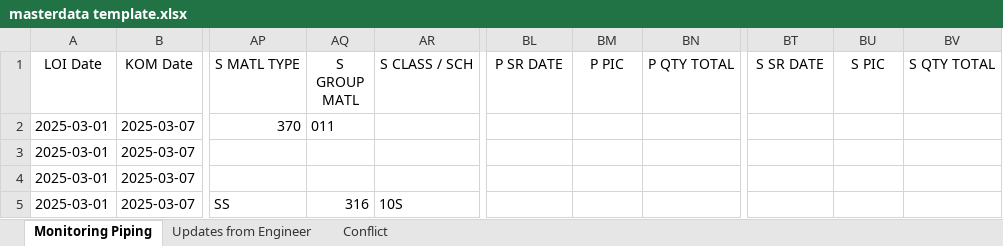
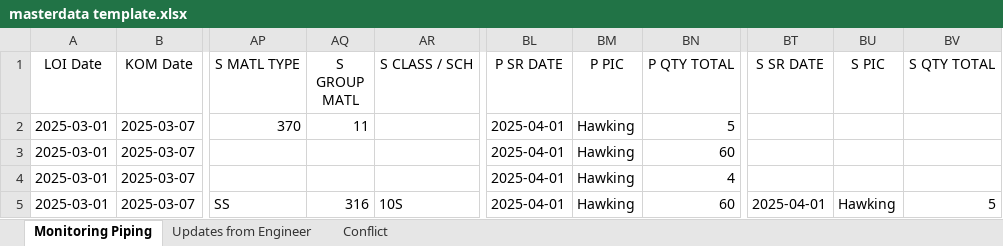
Before and after one commit to viamryl/Timas-Monitoring-Piping-V5, an Excel workbook: Template/masterdata template.xlsx, sheet Monitoring Piping, drawn as a sheet; only a part is shown, gaps mark what is left out; values as stored, in another font and other column widths than the file's, no borders; the diff names each change by its address in the sheet, - before the commit and + after, or states it on an @@ line.

```diff
--- a/Template/masterdata template.xlsx (sheet Monitoring Piping)
+++ b/Template/masterdata template.xlsx (sheet Monitoring Piping)
-AQ2 (S GROUP MATL): 011
+AQ2 (S GROUP MATL): 11
-BL2:BL5 (P SR DATE): (empty)
+BL2:BL5 (P SR DATE): 2025-04-01
-BM2:BM5 (P PIC): (empty)
+BM2:BM5 (P PIC): Hawking
-BN2 (P QTY TOTAL): (empty)
+BN2 (P QTY TOTAL): 5
-BN3 (P QTY TOTAL): (empty)
+BN3 (P QTY TOTAL): 60
-BN4 (P QTY TOTAL): (empty)
+BN4 (P QTY TOTAL): 4
-BN5 (P QTY TOTAL): (empty)
+BN5 (P QTY TOTAL): 60
-BT5 (S SR DATE): (empty)
+BT5 (S SR DATE): 2025-04-01
-BU5 (S PIC): (empty)
+BU5 (S PIC): Hawking
-BV5 (S QTY TOTAL): (empty)
+BV5 (S QTY TOTAL): 5
```
Also changed, not shown: Template/Piping Template for ENG.xlsx, Template/Piping Template for MIR.xlsx, 4 other files.
